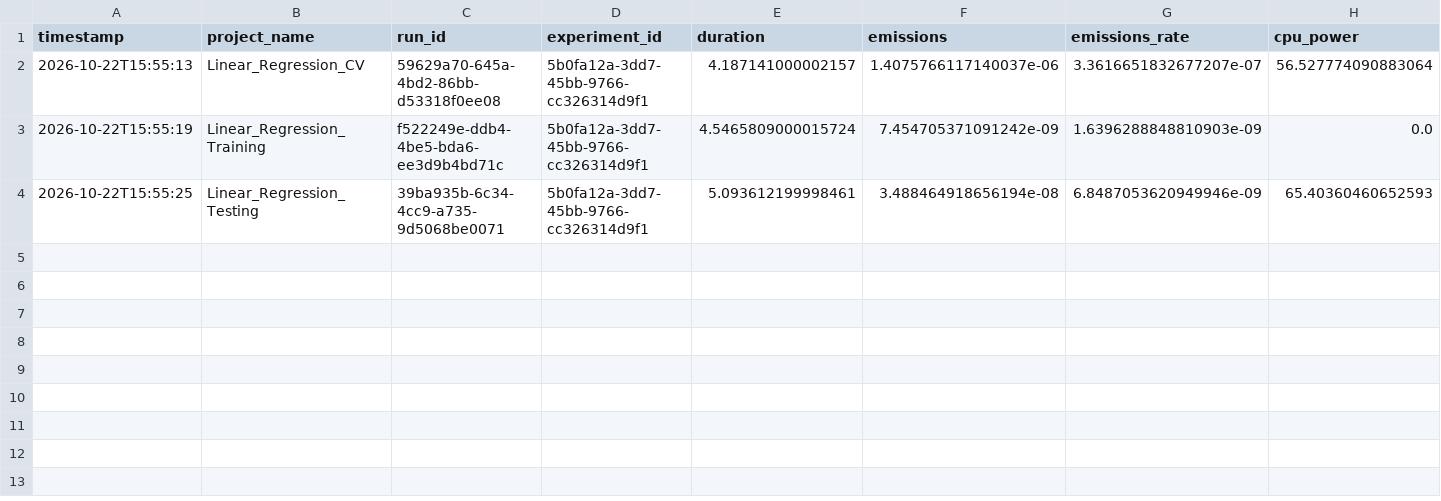
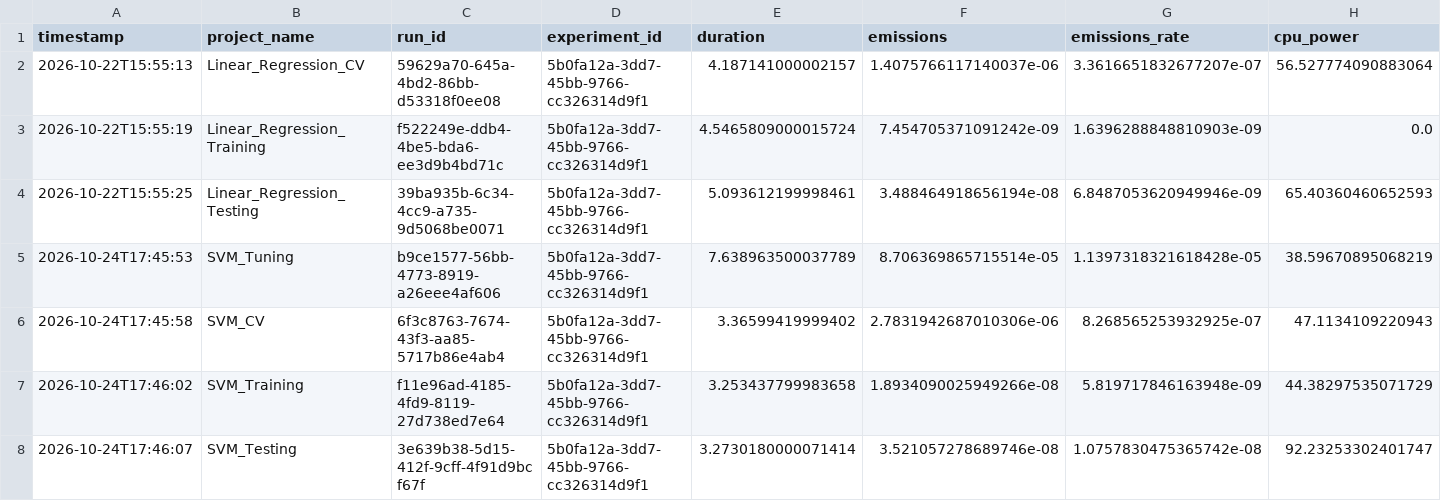
Before and after one commit to Goutam363/painting-cost-prediction, a CSV file: CompleteCodeBase_with_Readme/energy_measurements.csv, drawn as a sheet; only a part is shown; rows hold the shown columns only; the diff names each change by its address in the sheet, - before the commit and + after, or states it on an @@ line.

```diff
--- a/CompleteCodeBase_with_Readme/energy_measurements.csv
+++ b/CompleteCodeBase_with_Readme/energy_measurements.csv
+row 5: 2026-10-24T17:45:53 | SVM_Tuning | b9ce1577-56bb-4773-8919-a26eee4af606 | 5b0fa12a-3dd7-45bb-9766-cc326314d9f1 | 7.638963500037789 | 8.706369865715514e-05 | 1.1397318321618428e-05 | 38.59670895068219
+row 6: 2026-10-24T17:45:58 | SVM_CV | 6f3c8763-7674-43f3-aa85-5717b86e4ab4 | 5b0fa12a-3dd7-45bb-9766-cc326314d9f1 | 3.36599419999402 | 2.7831942687010306e-06 | 8.268565253932925e-07 | 47.1134109220943
+row 7: 2026-10-24T17:46:02 | SVM_Training | f11e96ad-4185-4fd9-8119-27d738ed7e64 | 5b0fa12a-3dd7-45bb-9766-cc326314d9f1 | 3.253437799983658 | 1.8934090025949266e-08 | 5.819717846163948e-09 | 44.38297535071729
+row 8: 2026-10-24T17:46:07 | SVM_Testing | 3e639b38-5d15-412f-9cff-4f91d9bcf67f | 5b0fa12a-3dd7-45bb-9766-cc326314d9f1 | 3.2730180000071414 | 3.521057278689746e-08 | 1.0757830475365742e-08 | 92.23253302401747
```
Also changed, not shown: 43 other files.
